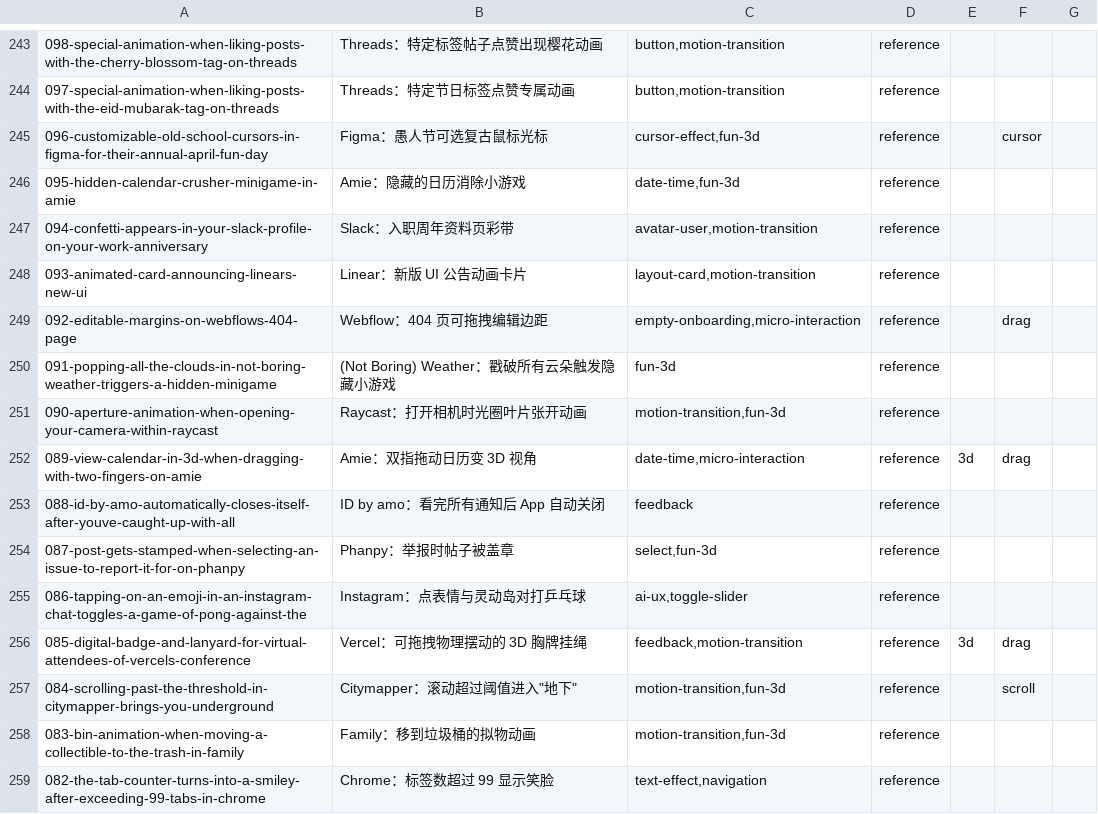
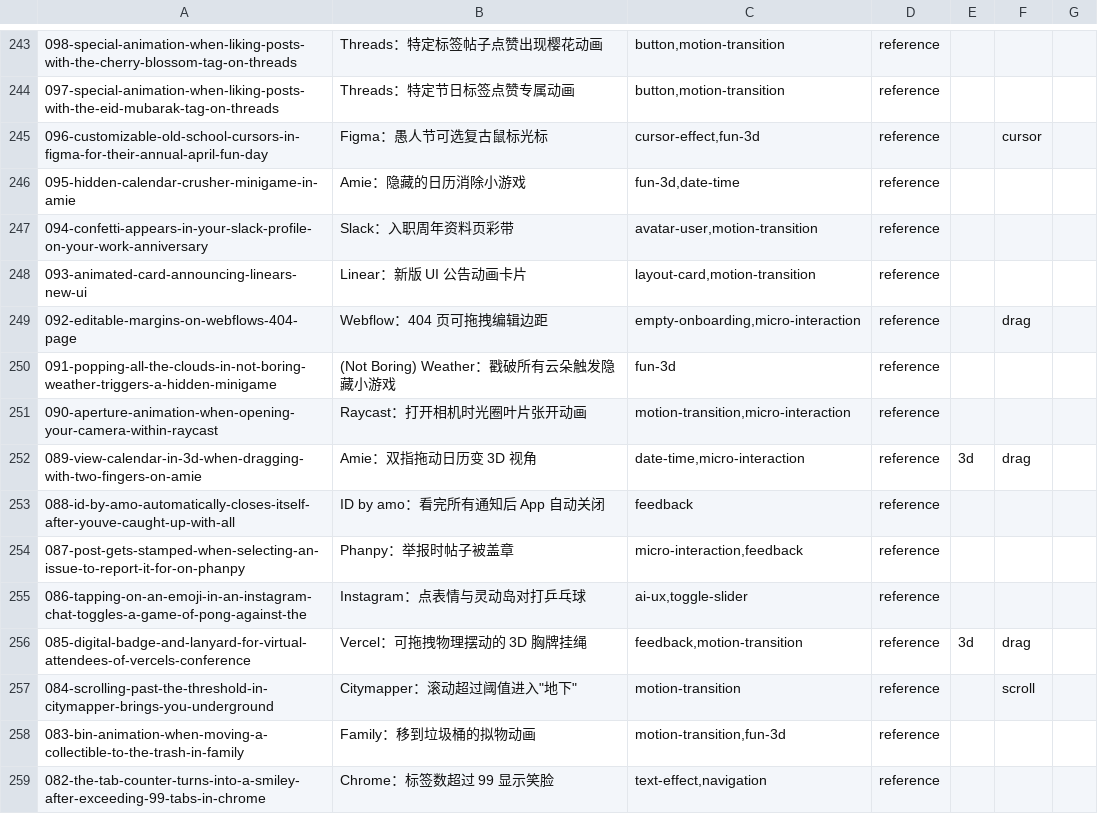
Before and after one commit to Maybe404/ui-arsenal, a TSV file: sources/designspells.notes.tsv, drawn as a sheet; only a part is shown, gaps mark what is left out; the diff covers the shown part only.

```diff
--- a/sources/designspells.notes.tsv
+++ b/sources/designspells.notes.tsv
@@ -245,3 +245,3 @@
 096-customizable-old-school-cursors-in-figma-for-their-annual-april-fun-day	Figma：愚人节可选复古鼠标光标	cursor-effect,fun-3d	reference		cursor		
-095-hidden-calendar-crusher-minigame-in-amie	Amie：隐藏的日历消除小游戏	date-time,fun-3d	reference				
+095-hidden-calendar-crusher-minigame-in-amie	Amie：隐藏的日历消除小游戏	fun-3d,date-time	reference				
 094-confetti-appears-in-your-slack-profile-on-your-work-anniversary	Slack：入职周年资料页彩带	avatar-user,motion-transition	reference				
@@ -250,9 +250,9 @@
 091-popping-all-the-clouds-in-not-boring-weather-triggers-a-hidden-minigame	(Not Boring) Weather：戳破所有云朵触发隐藏小游戏	fun-3d	reference				
-090-aperture-animation-when-opening-your-camera-within-raycast	Raycast：打开相机时光圈叶片张开动画	motion-transition,fun-3d	reference				
+090-aperture-animation-when-opening-your-camera-within-raycast	Raycast：打开相机时光圈叶片张开动画	motion-transition,micro-interaction	reference				
 089-view-calendar-in-3d-when-dragging-with-two-fingers-on-amie	Amie：双指拖动日历变 3D 视角	date-time,micro-interaction	reference	3d	drag		
 088-id-by-amo-automatically-closes-itself-after-youve-caught-up-with-all	ID by amo：看完所有通知后 App 自动关闭	feedback	reference				
-087-post-gets-stamped-when-selecting-an-issue-to-report-it-for-on-phanpy	Phanpy：举报时帖子被盖章	select,fun-3d	reference				
+087-post-gets-stamped-when-selecting-an-issue-to-report-it-for-on-phanpy	Phanpy：举报时帖子被盖章	micro-interaction,feedback	reference				
 086-tapping-on-an-emoji-in-an-instagram-chat-toggles-a-game-of-pong-against-the	Instagram：点表情与灵动岛对打乒乓球	ai-ux,toggle-slider	reference				
 085-digital-badge-and-lanyard-for-virtual-attendees-of-vercels-conference	Vercel：可拖拽物理摆动的 3D 胸牌挂绳	feedback,motion-transition	reference	3d	drag		
-084-scrolling-past-the-threshold-in-citymapper-brings-you-underground	Citymapper：滚动超过阈值进入"地下"	motion-transition,fun-3d	reference		scroll		
+084-scrolling-past-the-threshold-in-citymapper-brings-you-underground	Citymapper：滚动超过阈值进入"地下"	motion-transition	reference		scroll		
 083-bin-animation-when-moving-a-collectible-to-the-trash-in-family	Family：移到垃圾桶的拟物动画	motion-transition,fun-3d	reference				
```
Also changed, not shown: 21 edited cells elsewhere in this file, sources/beautifului.notes.tsv, sources/getdesign.notes.tsv, 5 other files.
